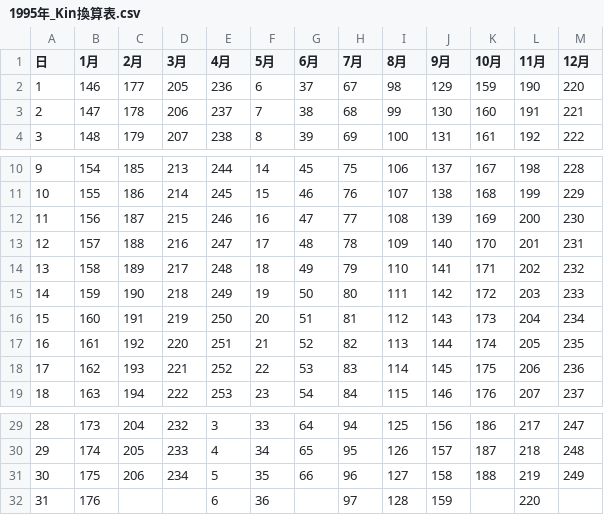
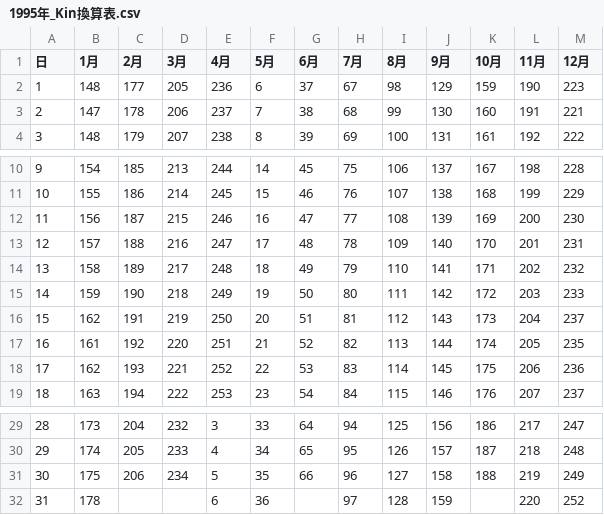
Before and after one commit to taiyousan15/suumeigaku-maya-consul-system, a CSV file: マヤ暦表/1995年_1943年_2047年/1995年_Kin換算表.csv, drawn as a sheet; only a part is shown, gaps mark what is left out.

```diff
--- a/マヤ暦表/1995年_1943年_2047年/1995年_Kin換算表.csv
+++ b/マヤ暦表/1995年_1943年_2047年/1995年_Kin換算表.csv
@@ -1,3 +1,3 @@
 日,1月,2月,3月,4月,5月,6月,7月,8月,9月,10月,11月,12月
-1,146,177,205,236,6,37,67,98,129,159,190,220
+1,148,177,205,236,6,37,67,98,129,159,190,223
 2,147,178,206,237,7,38,68,99,130,160,191,221
@@ -15,3 +15,3 @@
 14,159,190,218,249,19,50,80,111,142,172,203,233
-15,160,191,219,250,20,51,81,112,143,173,204,234
+15,162,191,219,250,20,51,81,112,143,173,204,237
 16,161,192,220,251,21,52,82,113,144,174,205,235
@@ -31,2 +31,2 @@
 30,175,206,234,5,35,66,96,127,158,188,219,249
-31,176,,,6,36,,97,128,159,,220,
+31,178,,,6,36,,97,128,159,,220,252
```
Also changed, not shown: マヤ暦表/1965年_1913年_2017年/1965年_Kin換算表.csv, マヤ暦表/1970年_1918年_2022年/1970年_Kin換算表.csv, 7 other files.
